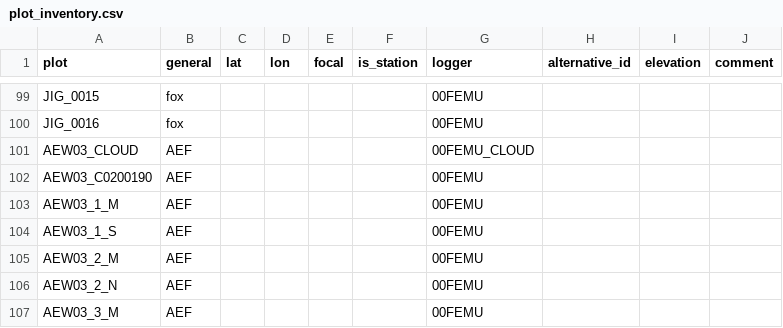
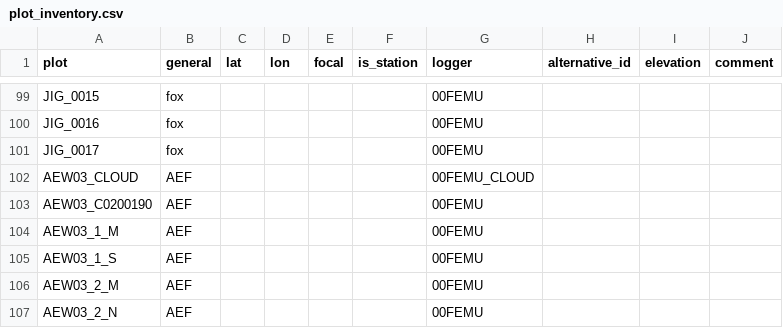
Before and after one commit to environmentalinformatics-marburg/tubedb, a CSV file: config/nature40/plot_inventory.csv, drawn as a sheet; only a part is shown, gaps mark what is left out; the shorter side is filled out with more unchanged rows.

Commit message:
Update plot_inventory.csv
added JIG0017

```diff
--- a/config/nature40/plot_inventory.csv
+++ b/config/nature40/plot_inventory.csv
@@ -100,2 +100,3 @@ JIG_0015,fox,,,,,00FEMU,,,
 JIG_0016,fox,,,,,00FEMU,,,
+JIG_0017,fox,,,,,00FEMU,,,
 AEW03_CLOUD,AEF,,,,,00FEMU_CLOUD,,,
```
